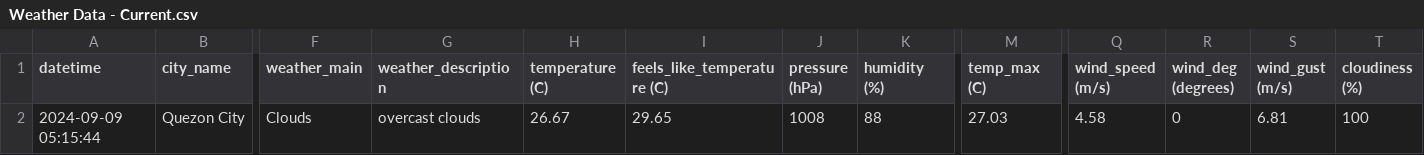
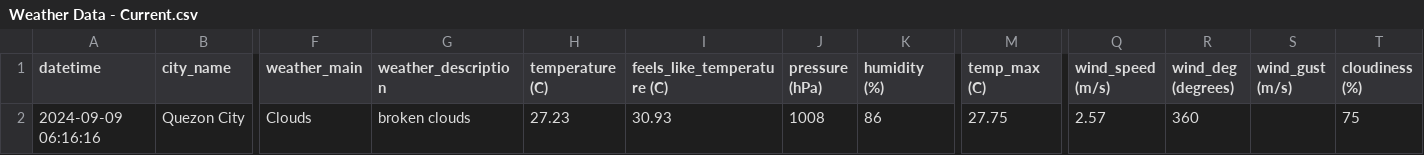
Before and after one commit to marksm88/weather-data, a CSV file: Weather Data - Current.csv, drawn as a sheet; only a part is shown, gaps mark what is left out; the diff names each change by its address in the sheet, - before the commit and + after, or states it on an @@ line.

```diff
--- a/Weather Data - Current.csv
+++ b/Weather Data - Current.csv
-A2 (datetime): 2024-09-09 05:15:44
+A2 (datetime): 2024-09-09 06:16:16
-G2 (weather_description): overcast clouds
+G2 (weather_description): broken clouds
-H2 (temperature (C)): 26.67
+H2 (temperature (C)): 27.23
-I2 (feels_like_temperature (C)): 29.65
+I2 (feels_like_temperature (C)): 30.93
-K2 (humidity (%)): 88
+K2 (humidity (%)): 86
-M2 (temp_max (C)): 27.03
+M2 (temp_max (C)): 27.75
-Q2 (wind_speed (m/s)): 4.58
+Q2 (wind_speed (m/s)): 2.57
-R2 (wind_deg (degrees)): 0
+R2 (wind_deg (degrees)): 360
-S2 (wind_gust (m/s)): 6.81
+S2 (wind_gust (m/s)): (empty)
-T2 (cloudiness (%)): 100
+T2 (cloudiness (%)): 75
```
Also changed, not shown: Weather Data - Prelim.csv.
